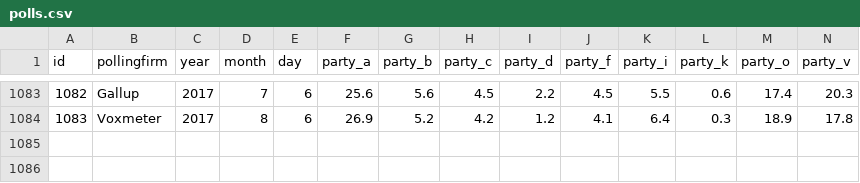
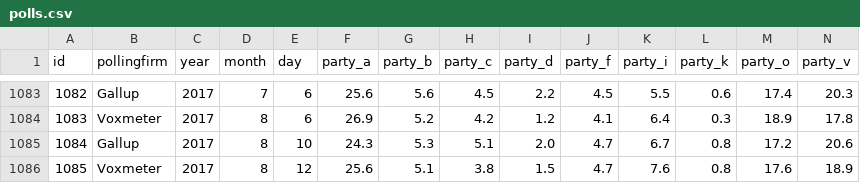
Before and after one commit to erikgahner/polls, a CSV file: polls.csv, drawn as a sheet; only a part is shown, gaps mark what is left out; rows hold the shown columns only; the diff names each change by its address in the sheet, - before the commit and + after, or states it on an @@ line.

Commit message:
tilføj Gallup (10.8) og Voxmeter (12.8)

```diff
--- a/polls.csv
+++ b/polls.csv
+row 1085: 1084 | Gallup | 2017 | 8 | 10 | 24.3 | 5.3 | 5.1 | 2.0 | 4.7 | 6.7 | 0.8 | 17.2 | 20.6
+row 1086: 1085 | Voxmeter | 2017 | 8 | 12 | 25.6 | 5.1 | 3.8 | 1.5 | 4.7 | 7.6 | 0.8 | 17.6 | 18.9
```
